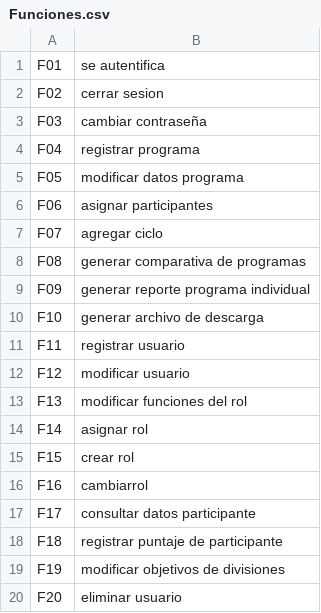
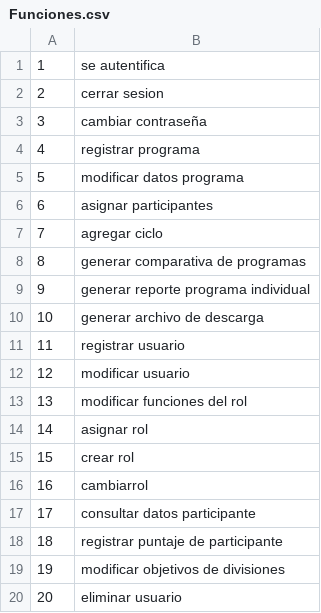
Before and after one commit to GonzaloAGM/gigis_califs, a CSV file: BD/tablas/Funciones.csv, drawn as a sheet.

```diff
--- a/BD/tablas/Funciones.csv
+++ b/BD/tablas/Funciones.csv
@@ -1,20 +1,20 @@
-F01,se autentifica
-F02,cerrar sesion
-F03,cambiar contraseña
-F04,registrar programa
-F05,modificar datos programa
-F06,asignar participantes
-F07,agregar ciclo
-F08,generar comparativa de programas
-F09,generar reporte programa individual
-F10,generar archivo de descarga
-F11,registrar usuario
-F12,modificar usuario
-F13,modificar funciones del rol
-F14,asignar rol
-F15,crear rol
-F16,cambiarrol
-F17,consultar datos participante
-F18,registrar puntaje de participante
-F19,modificar objetivos de divisiones
-F20,eliminar usuario
+1,se autentifica,,,
+2,cerrar sesion,,,
+3,cambiar contraseña,,,
+4,registrar programa,,,
+5,modificar datos programa,,,
+6,asignar participantes,,,
+7,agregar ciclo,,,
+8,generar comparativa de programas,,,
+9,generar reporte programa individual,,,
+10,generar archivo de descarga,,,
+11,registrar usuario,,,
+12,modificar usuario,,,
+13,modificar funciones del rol,,,
+14,asignar rol,,,
+15,crear rol,,,
+16,cambiarrol,,,
+17,consultar datos participante,,,
+18,registrar puntaje de participante,,,
+19,modificar objetivos de divisiones,,,
+20,eliminar usuario,,,
```
Also changed, not shown: BD/tablas/Ciclos.csv, BD/tablas/Grupos.csv, 9 other files.
